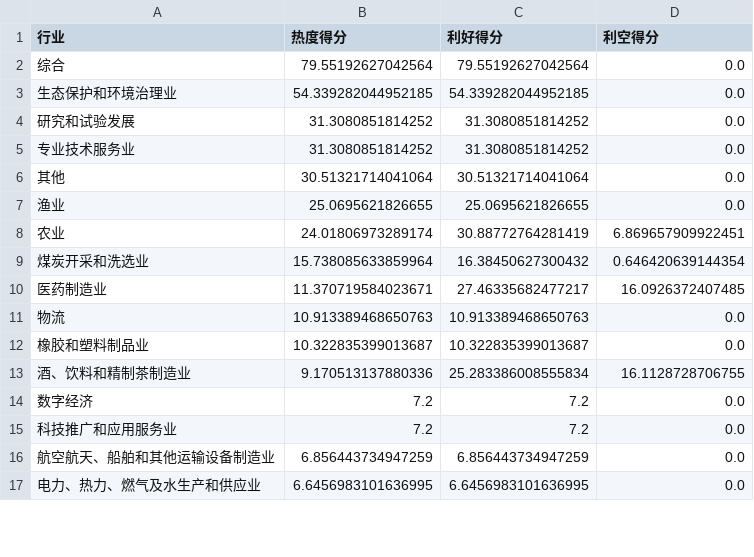
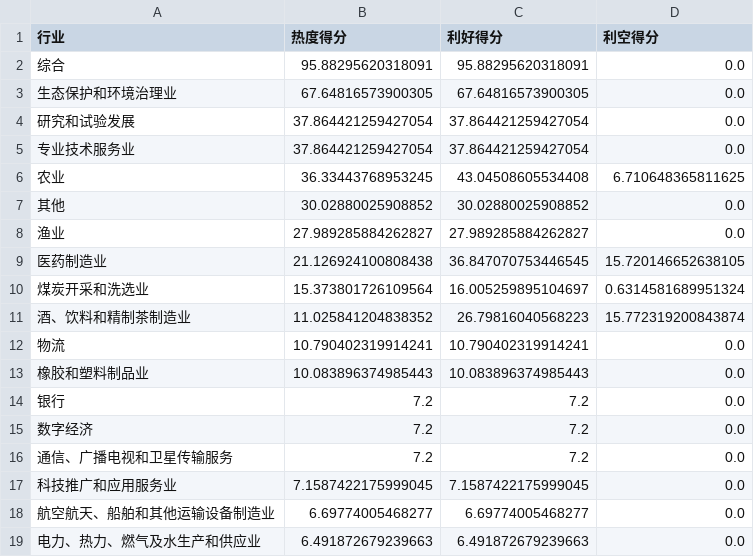
Before and after one commit to Y-Sharky/Sharkuant, a CSV file: industry_heat.csv, drawn as a sheet; only a part is shown; the diff covers the shown part only.

```diff
--- a/industry_heat.csv
+++ b/industry_heat.csv
@@ -1,17 +1,19 @@
 行业,热度得分,利好得分,利空得分
-综合,79.55192627042564,79.55192627042564,0.0
-生态保护和环境治理业,54.339282044952185,54.339282044952185,0.0
-研究和试验发展,31.3080851814252,31.3080851814252,0.0
-专业技术服务业,31.3080851814252,31.3080851814252,0.0
-其他,30.51321714041064,30.51321714041064,0.0
-渔业,25.0695621826655,25.0695621826655,0.0
-农业,24.01806973289174,30.88772764281419,6.869657909922451
-煤炭开采和洗选业,15.738085633859964,16.38450627300432,0.646420639144354
-医药制造业,11.370719584023671,27.46335682477217,16.0926372407485
-物流,10.913389468650763,10.913389468650763,0.0
-橡胶和塑料制品业,10.322835399013687,10.322835399013687,0.0
-酒、饮料和精制茶制造业,9.170513137880336,25.283386008555834,16.1128728706755
+综合,95.88295620318091,95.88295620318091,0.0
+生态保护和环境治理业,67.64816573900305,67.64816573900305,0.0
+研究和试验发展,37.864421259427054,37.864421259427054,0.0
+专业技术服务业,37.864421259427054,37.864421259427054,0.0
+农业,36.33443768953245,43.04508605534408,6.710648365811625
+其他,30.02880025908852,30.02880025908852,0.0
+渔业,27.989285884262827,27.989285884262827,0.0
+医药制造业,21.126924100808438,36.847070753446545,15.720146652638105
+煤炭开采和洗选业,15.373801726109564,16.005259895104697,0.6314581689951324
+酒、饮料和精制茶制造业,11.025841204838352,26.79816040568223,15.772319200843874
+物流,10.790402319914241,10.790402319914241,0.0
+橡胶和塑料制品业,10.083896374985443,10.083896374985443,0.0
+银行,7.2,7.2,0.0
 数字经济,7.2,7.2,0.0
-科技推广和应用服务业,7.2,7.2,0.0
-航空航天、船舶和其他运输设备制造业,6.856443734947259,6.856443734947259,0.0
-电力、热力、燃气及水生产和供应业,6.6456983101636995,6.6456983101636995,0.0
+通信、广播电视和卫星传输服务,7.2,7.2,0.0
+科技推广和应用服务业,7.1587422175999045,7.1587422175999045,0.0
+航空航天、船舶和其他运输设备制造业,6.69774005468277,6.69774005468277,0.0
+电力、热力、燃气及水生产和供应业,6.491872679239663,6.491872679239663,0.0
```
Also changed, not shown: 3 added rows and 42 edited cells elsewhere in this file, concept_heat.csv, 推荐股票.csv, 1 other file.
